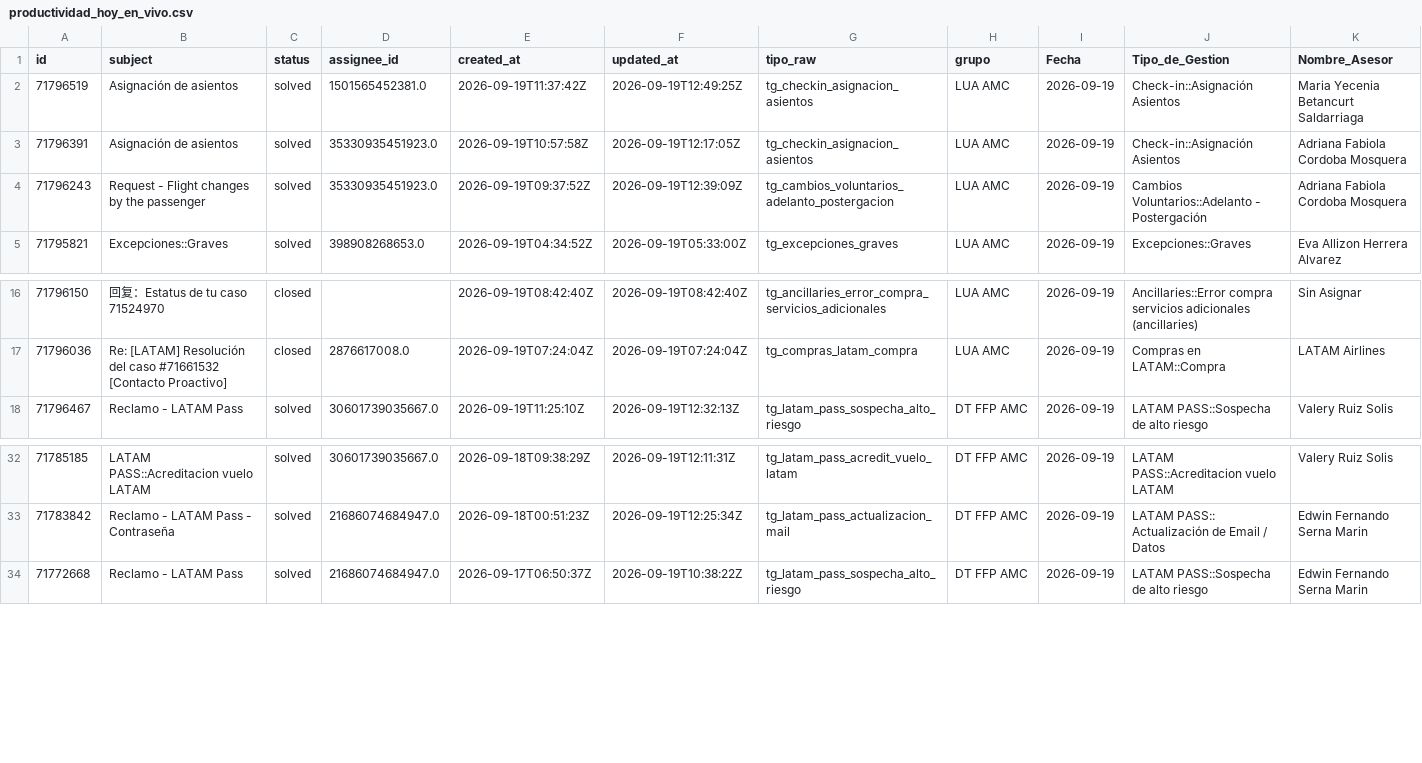
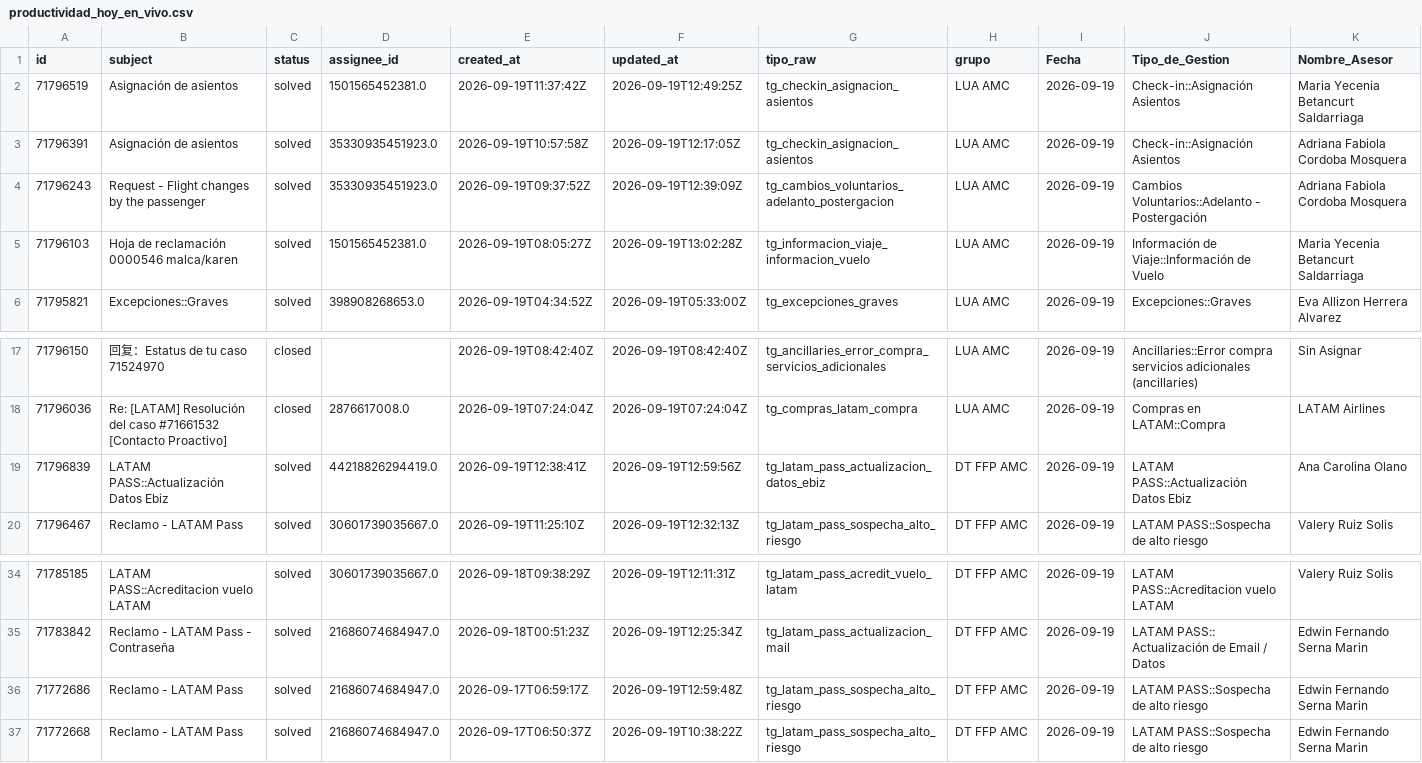
Before and after one commit to carlosmurilloealmacontact/presencia-genesys, a CSV file: data/zendesk/productividad_hoy_en_vivo.csv, drawn as a sheet; only a part is shown, gaps mark what is left out; rows hold the shown columns only; the diff names each change by its address in the sheet, - before the commit and + after, or states it on an @@ line.

Commit message:
Auto-sync Zendesk/Salesforce [2026-09-19 08:03]

```diff
--- a/data/zendesk/productividad_hoy_en_vivo.csv
+++ b/data/zendesk/productividad_hoy_en_vivo.csv
+row 5: 71796103 | Hoja de reclamación 0000546 malca/karen | solved | 1501565452381.0 | 2026-09-19T08:05:27Z | 2026-09-19T13:02:28Z | tg_informacion_viaje_informacion_vuelo | LUA AMC | 2026-09-19 | Información de Viaje::Información de Vuelo | Maria Yecenia Betancurt Saldarriaga
+row 19: 71796839 | LATAM PASS::Actualización Datos Ebiz | solved | 44218826294419.0 | 2026-09-19T12:38:41Z | 2026-09-19T12:59:56Z | tg_latam_pass_actualizacion_datos_ebiz | DT FFP AMC | 2026-09-19 | LATAM PASS::Actualización Datos Ebiz | Ana Carolina Olano
+row 36: 71772686 | Reclamo - LATAM Pass | solved | 21686074684947.0 | 2026-09-17T06:59:17Z | 2026-09-19T12:59:48Z | tg_latam_pass_sospecha_alto_riesgo | DT FFP AMC | 2026-09-19 | LATAM PASS::Sospecha de alto riesgo | Edwin Fernando Serna Marin
```
Also changed, not shown: data/zendesk/demanda_diaria_colas.csv, 4 other files.
